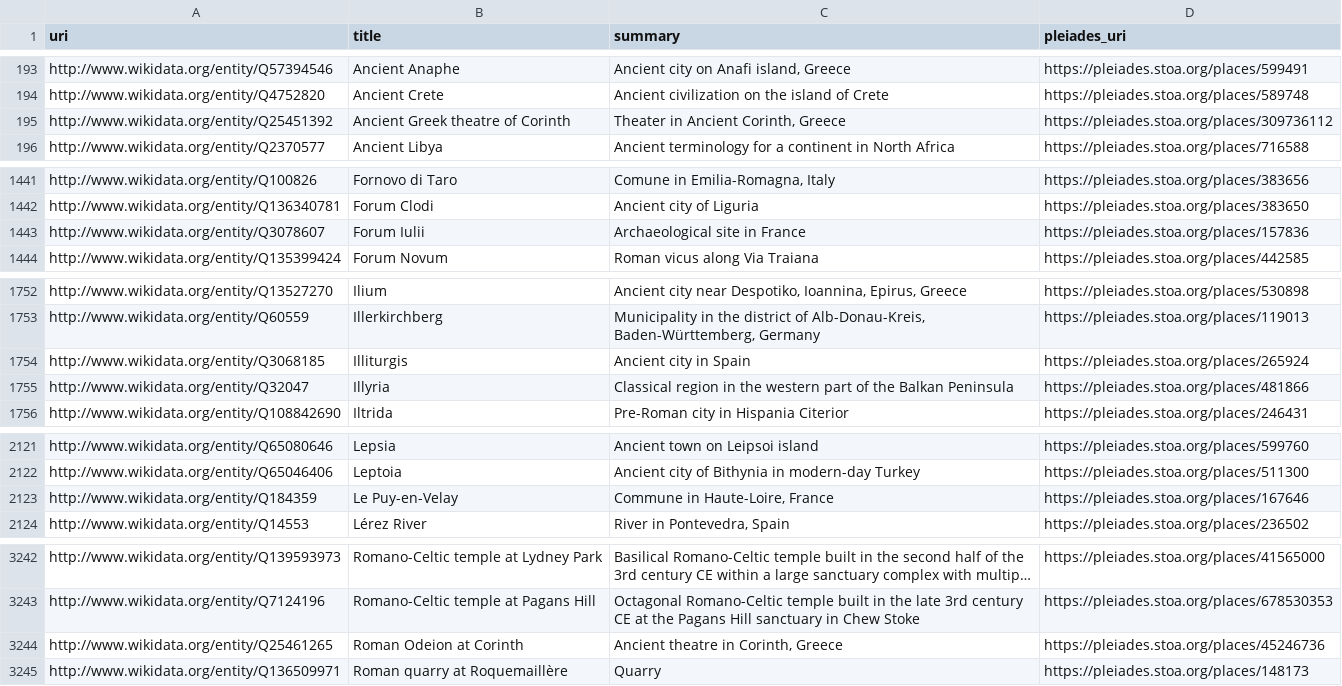
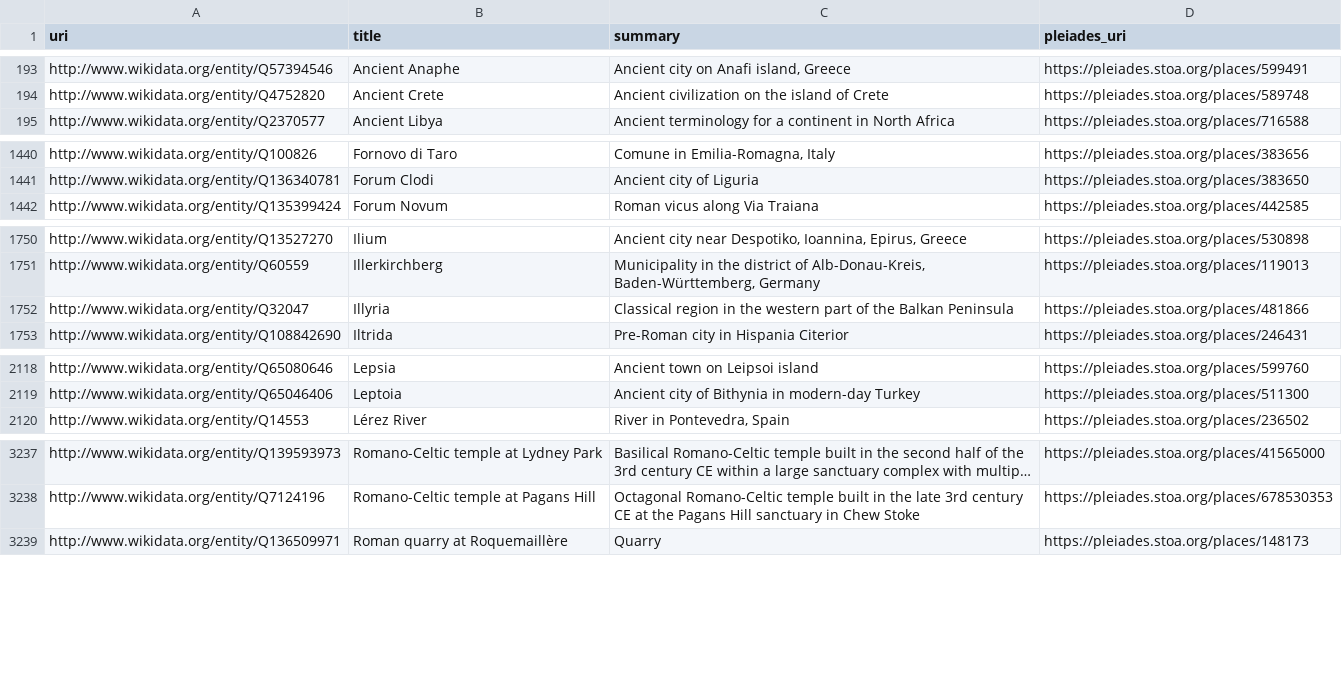
Before and after one commit to isawnyu/pleiades.datasets, a CSV file: data/sidebar/unreciprocated_wikidata.csv, drawn as a sheet; only a part is shown, gaps mark what is left out; long unchanged cells end in …; the diff covers the shown part only; the diff names each change by its address in the sheet, - before the commit and + after, or states it on an @@ line.

Commit message:
updated pleiades sidebar: 12 updated link sets. There are 45,349 Pleiades matches across all 20 datasets (cflagoapi, classical_temples, edhgeo, itinere, mantoapi, nomisma, p_lod, paths_atlas, topostext, vici, whg_bregel_atlas, whg_gethin_monasteries, whg_lehning_periplus, whg_obert_crete_violence, whg_piel_swahili_coast, whg_piel_theophanes_bulgaria, whg_russell_quarries, whg_unesco_whs_eurasia, whg_walda_hgl, wikidata). 20,409 of these are reciprocated by Pleiades. 24,043 unique Pleiades places are referenced.

```diff
--- a/data/sidebar/unreciprocated_wikidata.csv
+++ b/data/sidebar/unreciprocated_wikidata.csv
-row 195: http://www.wikidata.org/entity/Q25451392 | Ancient Greek theatre of Corinth | Theater in Ancient Corinth, Greece | https://pleiades.stoa.org/places/309736112
-row 1443: http://www.wikidata.org/entity/Q3078607 | Forum Iulii | Archaeological site in France | https://pleiades.stoa.org/places/157836
-row 1754: http://www.wikidata.org/entity/Q3068185 | Illiturgis | Ancient city in Spain | https://pleiades.stoa.org/places/265924
-row 2123: http://www.wikidata.org/entity/Q184359 | Le Puy-en-Velay | Commune in Haute-Loire, France | https://pleiades.stoa.org/places/167646
-row 3244: http://www.wikidata.org/entity/Q25461265 | Roman Odeion at Corinth | Ancient theatre in Corinth, Greece | https://pleiades.stoa.org/places/45246736
```
Also changed, not shown: 2 removed rows elsewhere in this file, data/sidebar/unreciprocated_mantoapi.csv, data/sidebar/unreciprocated_nomisma.csv, 21 other files.
